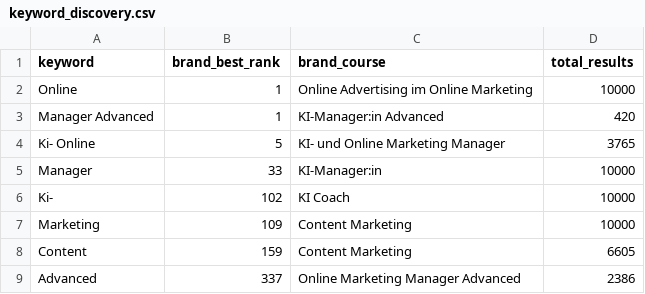
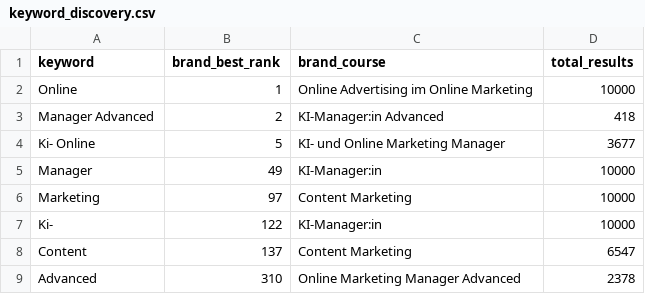
Before and after one commit to oopsrathan-create/Mein_now-crawler, a CSV file: meinnow_crawler/data/keyword_discovery.csv, drawn as a sheet.

```diff
--- a/meinnow_crawler/data/keyword_discovery.csv
+++ b/meinnow_crawler/data/keyword_discovery.csv
@@ -2,8 +2,8 @@ keyword,brand_best_rank,brand_course,total_results
 Online,1,Online Advertising im Online Marketing,10000
-Manager Advanced,1,KI-Manager:in Advanced,420
-Ki- Online,5,KI- und Online Marketing Manager,3765
-Manager,33,KI-Manager:in,10000
-Ki-,102,KI Coach,10000
-Marketing,109,Content Marketing,10000
-Content,159,Content Marketing,6605
-Advanced,337,Online Marketing Manager Advanced,2386
+Manager Advanced,2,KI-Manager:in Advanced,418
+Ki- Online,5,KI- und Online Marketing Manager,3677
+Manager,49,KI-Manager:in,10000
+Marketing,97,Content Marketing,10000
+Ki-,122,KI-Manager:in,10000
+Content,137,Content Marketing,6547
+Advanced,310,Online Marketing Manager Advanced,2378
```
Also changed, not shown: meinnow_crawler/data/coverage.csv, meinnow_crawler/data/latest_competitor_share.csv, 9 other files.
